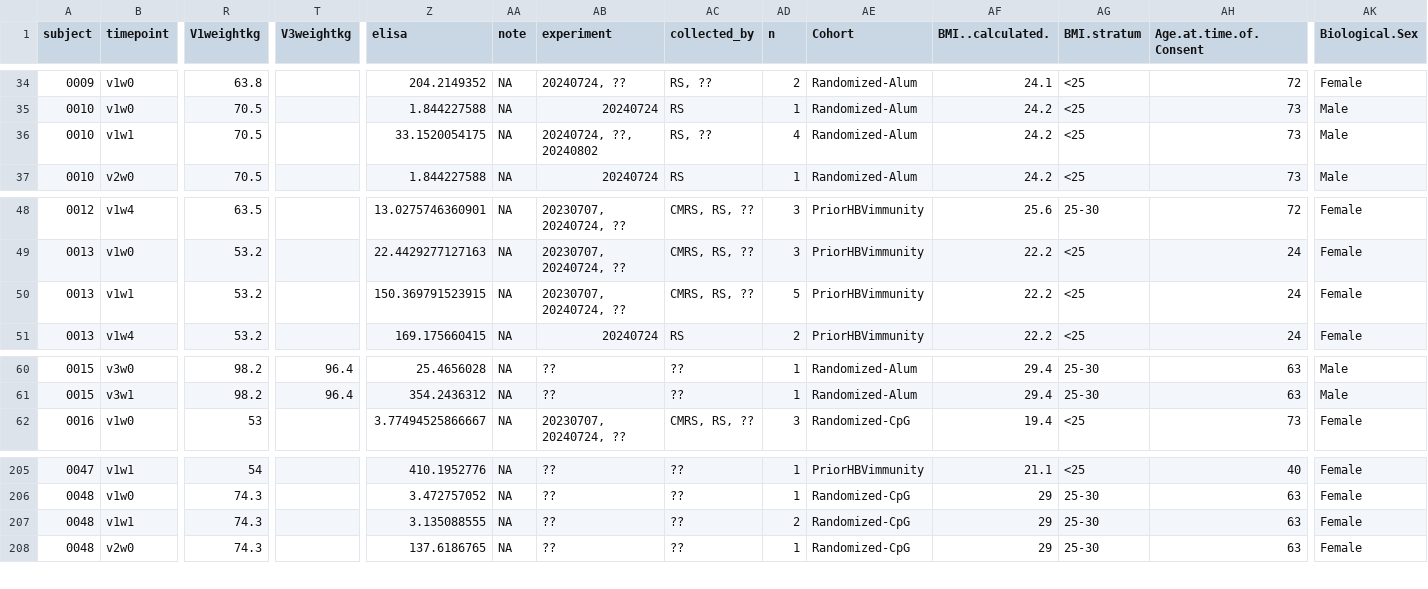
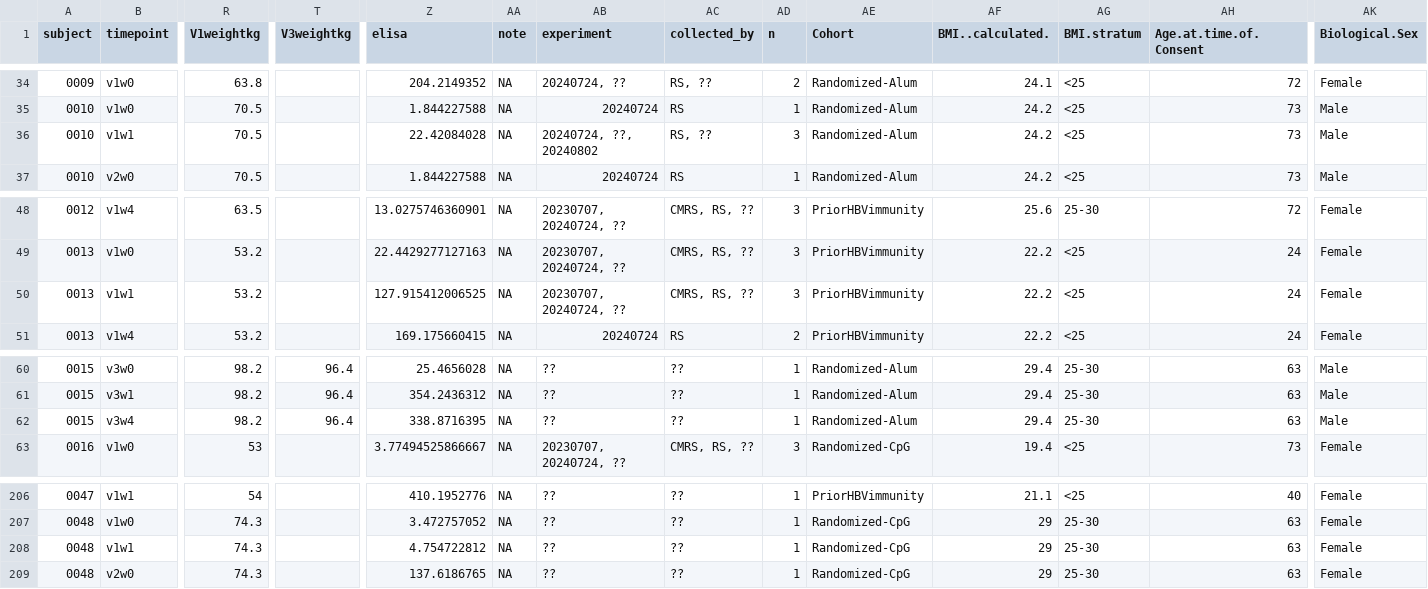
Before and after one commit to teamTfh/HBV_analysis, a CSV file: outs/20250828_hbv_merged_elisa_final_with_meta.csv, drawn as a sheet; only a part is shown, gaps mark what is left out; addresses are those after the commit; rows hold the shown columns only; the diff names each change by its address in the sheet, - before the commit and + after, or states it on an @@ line.

Commit message:
added Dec'25 and Jan'26 elisa data

```diff
--- a/outs/20250828_hbv_merged_elisa_final_with_meta.csv
+++ b/outs/20250828_hbv_merged_elisa_final_with_meta.csv
-Z36 (elisa): 33.1520054175
+Z36 (elisa): 22.42084028
-AD36 (n): 4
+AD36 (n): 3
-Z50 (elisa): 150.369791523915
+Z50 (elisa): 127.915412006525
-AD50 (n): 5
+AD50 (n): 3
+row 62: 0015 | v3w4 | 98.2 | 96.4 | 338.8716395 | NA | ?? | ?? | 1 | Randomized-Alum | 29.4 | 25-30 | 63 | Male
-Z208 (elisa): 3.135088555
+Z208 (elisa): 4.754722812
-AD208 (n): 2
+AD208 (n): 1
```
Also changed, not shown: 18 other files.
